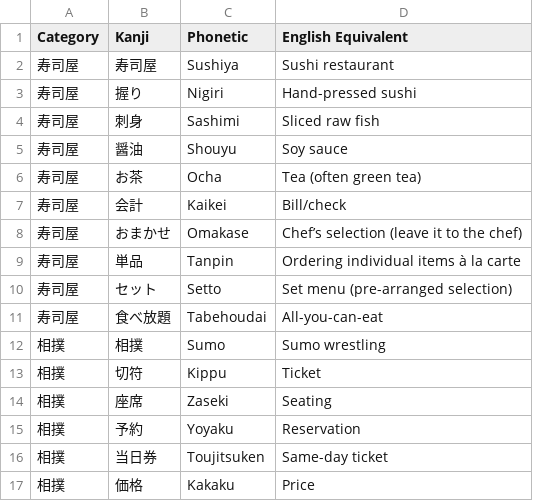
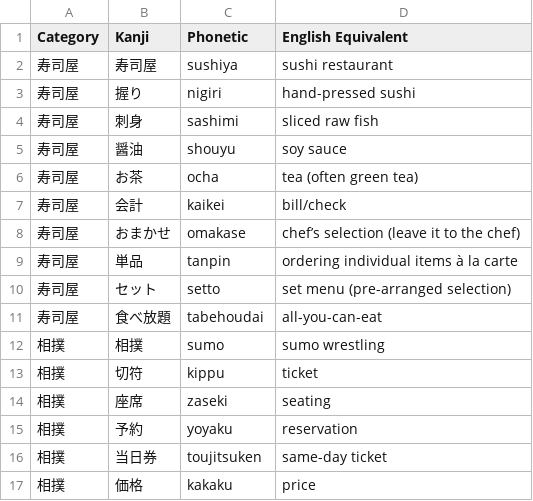
Before and after one commit to jamespnz/travel-vocab-builder, a CSV file: travel.csv, drawn as a sheet; only a part is shown; the diff covers the shown part only.

```diff
--- a/travel.csv
+++ b/travel.csv
@@ -1,17 +1,17 @@
 Category,Kanji,Phonetic,English Equivalent
-寿司屋,寿司屋,Sushiya,Sushi restaurant
-寿司屋,握り,Nigiri,Hand-pressed sushi
-寿司屋,刺身,Sashimi,Sliced raw fish
-寿司屋,醤油,Shouyu,Soy sauce
-寿司屋,お茶,Ocha,Tea (often green tea)
-寿司屋,会計,Kaikei,Bill/check
-寿司屋,おまかせ,Omakase,Chef’s selection (leave it to the chef)
-寿司屋,単品,Tanpin,Ordering individual items à la carte
-寿司屋,セット,Setto,Set menu (pre-arranged selection)
-寿司屋,食べ放題,Tabehoudai,All-you-can-eat
-相撲,相撲,Sumo,Sumo wrestling
-相撲,切符,Kippu,Ticket
-相撲,座席,Zaseki,Seating
-相撲,予約,Yoyaku,Reservation
-相撲,当日券,Toujitsuken,Same-day ticket
-相撲,価格,Kakaku,Price
+寿司屋,寿司屋,sushiya,sushi restaurant
+寿司屋,握り,nigiri,hand-pressed sushi
+寿司屋,刺身,sashimi,sliced raw fish
+寿司屋,醤油,shouyu,soy sauce
+寿司屋,お茶,ocha,tea (often green tea)
+寿司屋,会計,kaikei,bill/check
+寿司屋,おまかせ,omakase,chef’s selection (leave it to the chef)
+寿司屋,単品,tanpin,ordering individual items à la carte
+寿司屋,セット,setto,set menu (pre-arranged selection)
+寿司屋,食べ放題,tabehoudai,all-you-can-eat
+相撲,相撲,sumo,sumo wrestling
+相撲,切符,kippu,ticket
+相撲,座席,zaseki,seating
+相撲,予約,yoyaku,reservation
+相撲,当日券,toujitsuken,same-day ticket
+相撲,価格,kakaku,price
```
Also changed, not shown: 101 edited cells elsewhere in this file, 1 other file.
